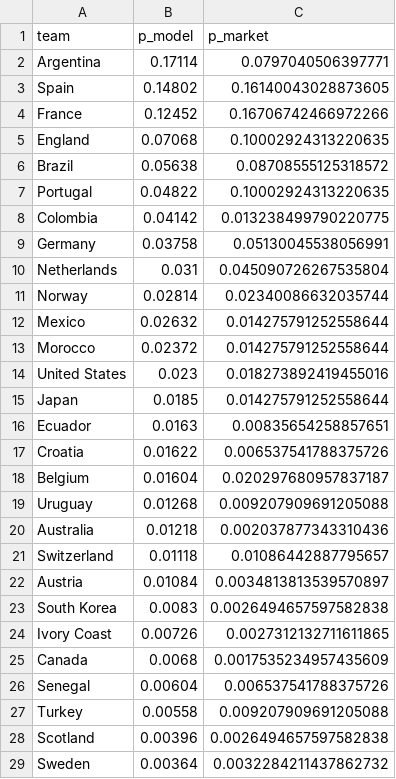
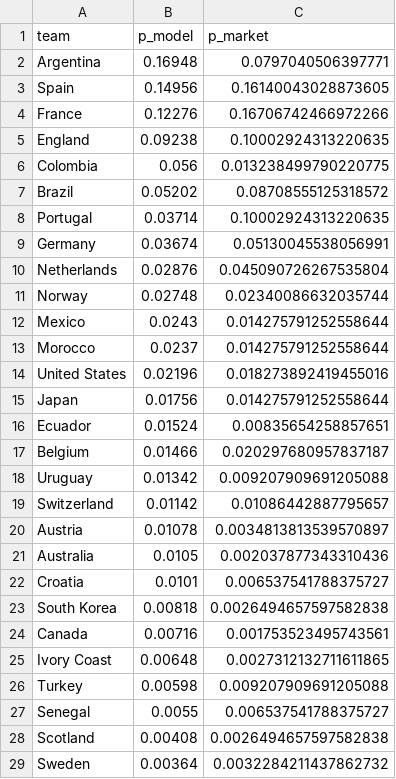
Before and after one commit to Simonchan25/worldcup-predict, a CSV file: outputs/market_compare_outright.csv, drawn as a sheet; only a part is shown; the diff covers the shown part only.

```diff
--- a/outputs/market_compare_outright.csv
+++ b/outputs/market_compare_outright.csv
@@ -1,29 +1,29 @@
 team,p_model,p_market
-Argentina,0.17114,0.0797040506397771
-Spain,0.14802,0.16140043028873605
-France,0.12452,0.16706742466972266
-England,0.07068,0.10002924313220635
-Brazil,0.05638,0.08708555125318572
-Portugal,0.04822,0.10002924313220635
-Colombia,0.04142,0.013238499790220775
-Germany,0.03758,0.05130045538056991
-Netherlands,0.031,0.045090726267535804
-Norway,0.02814,0.02340086632035744
-Mexico,0.02632,0.014275791252558644
-Morocco,0.02372,0.014275791252558644
-United States,0.023,0.018273892419455016
-Japan,0.0185,0.014275791252558644
-Ecuador,0.0163,0.00835654258857651
-Croatia,0.01622,0.006537541788375726
-Belgium,0.01604,0.020297680957837187
-Uruguay,0.01268,0.009207909691205088
-Australia,0.01218,0.002037877343310436
-Switzerland,0.01118,0.01086442887795657
-Austria,0.01084,0.0034813813539570897
-South Korea,0.0083,0.0026494657597582838
-Ivory Coast,0.00726,0.0027312132711611865
-Canada,0.0068,0.0017535234957435609
-Senegal,0.00604,0.006537541788375726
-Turkey,0.00558,0.009207909691205088
-Scotland,0.00396,0.0026494657597582838
+Argentina,0.16948,0.0797040506397771
+Spain,0.14956,0.16140043028873605
+France,0.12276,0.16706742466972266
+England,0.09238,0.10002924313220635
+Colombia,0.056,0.013238499790220775
+Brazil,0.05202,0.08708555125318572
+Portugal,0.03714,0.10002924313220635
+Germany,0.03674,0.05130045538056991
+Netherlands,0.02876,0.045090726267535804
+Norway,0.02748,0.02340086632035744
+Mexico,0.0243,0.014275791252558644
+Morocco,0.0237,0.014275791252558644
+United States,0.02196,0.018273892419455016
+Japan,0.01756,0.014275791252558644
+Ecuador,0.01524,0.00835654258857651
+Belgium,0.01466,0.020297680957837187
+Uruguay,0.01342,0.009207909691205088
+Switzerland,0.01142,0.01086442887795657
+Austria,0.01078,0.0034813813539570897
+Australia,0.0105,0.002037877343310436
+Croatia,0.0101,0.006537541788375727
+South Korea,0.00818,0.0026494657597582838
+Canada,0.00716,0.001753523495743561
+Ivory Coast,0.00648,0.0027312132711611865
+Turkey,0.00598,0.009207909691205088
+Senegal,0.0055,0.006537541788375727
+Scotland,0.00408,0.0026494657597582838
 Sweden,0.00364,0.0032284211437862732
```
Also changed, not shown: 6 added rows, 6 removed rows and 11 edited cells elsewhere in this file, outputs/advancement.csv, outputs/backtest_matches.csv, 13 other files.
